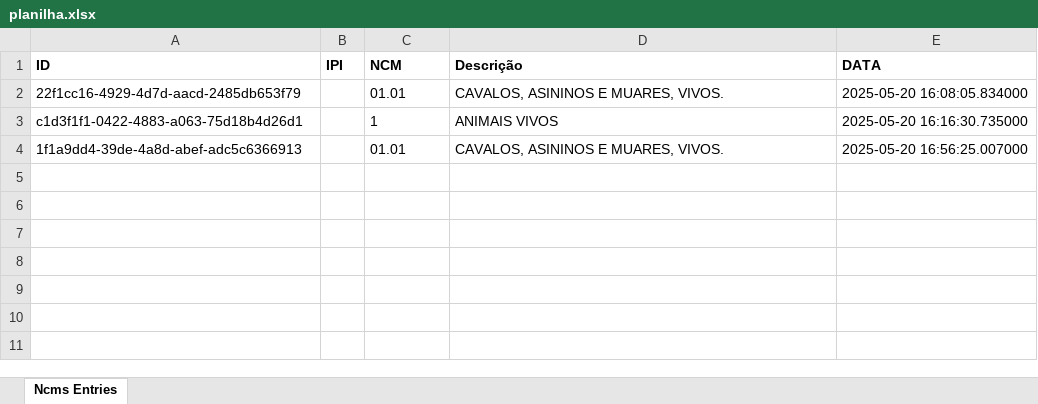
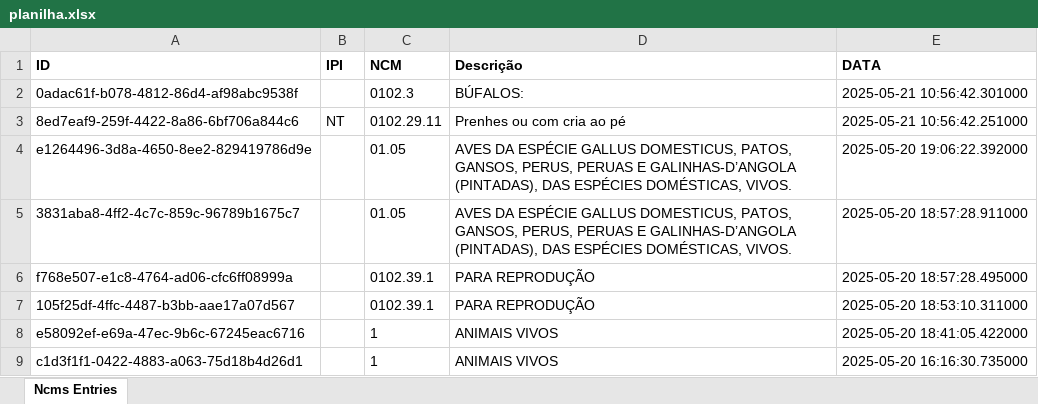
Before and after one commit to MuriloSouzAlmeid/POC, an Excel workbook: app/planilha.xlsx, sheet Ncms Entries, drawn as a sheet; values as stored, in another font and other column widths than the file's, no borders; removed rows and columns are numbered as before the commit, all else as after; the diff names each change by its address in the sheet, - before the commit and + after, or states it on an @@ line.

Commit message:
Realizadas alterações na ordenação por data de criação mais recente dos ncms buscados nos métodos ncm-results ncm-results/export. Configurações finais no arquivo .env para resgate de variáveis de ambiente. Adicionado arquivo requirements para instalação do projeto em outras máquinas

```diff
--- a/app/planilha.xlsx (sheet Ncms Entries)
+++ b/app/planilha.xlsx (sheet Ncms Entries)
-row 2: 22f1cc16-4929-4d7d-aacd-2485db653f79 |  | 01.01 | CAVALOS, ASININOS E MUARES, VIVOS. | 2025-05-20 16:08:05.834000
+row 2: 0adac61f-b078-4812-86d4-af98abc9538f |  | 0102.3 | BÚFALOS: | 2025-05-21 10:56:42.301000
+row 3: 8ed7eaf9-259f-4422-8a86-6bf706a844c6 | NT | 0102.29.11 | Prenhes ou com cria ao pé | 2025-05-21 10:56:42.251000
+row 4: e1264496-3d8a-4650-8ee2-829419786d9e |  | 01.05 | AVES DA ESPÉCIE GALLUS DOMESTICUS, PATOS, GANSOS, PERUS, PERUAS E GALINHAS-D’ANGOLA (PINTADAS), DAS ESPÉCIES DOMÉSTICAS, VIVOS. | 2025-05-20 19:06:22.392000
+row 5: 3831aba8-4ff2-4c7c-859c-96789b1675c7 |  | 01.05 | AVES DA ESPÉCIE GALLUS DOMESTICUS, PATOS, GANSOS, PERUS, PERUAS E GALINHAS-D’ANGOLA (PINTADAS), DAS ESPÉCIES DOMÉSTICAS, VIVOS. | 2025-05-20 18:57:28.911000
+row 6: f768e507-e1c8-4764-ad06-cfc6ff08999a |  | 0102.39.1 | PARA REPRODUÇÃO | 2025-05-20 18:57:28.495000
+row 7: 105f25df-4ffc-4487-b3bb-aae17a07d567 |  | 0102.39.1 | PARA REPRODUÇÃO | 2025-05-20 18:53:10.311000
+row 8: e58092ef-e69a-47ec-9b6c-67245eac6716 |  | 1 | ANIMAIS VIVOS | 2025-05-20 18:41:05.422000
-row 4: 1f1a9dd4-39de-4a8d-abef-adc5c6366913 |  | 01.01 | CAVALOS, ASININOS E MUARES, VIVOS. | 2025-05-20 16:56:25.007000
```
Also changed, not shown: 13 other files.
